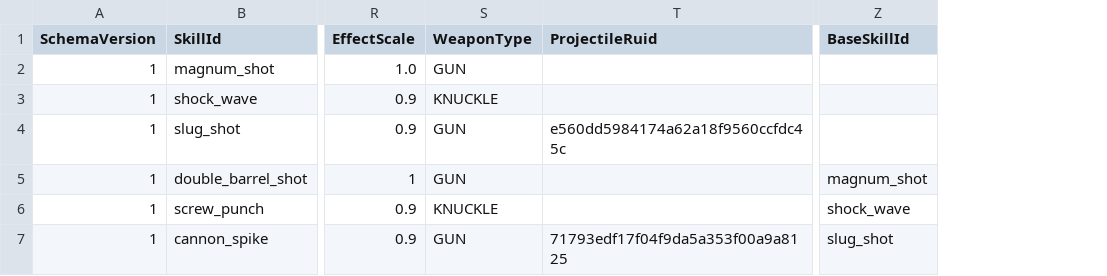
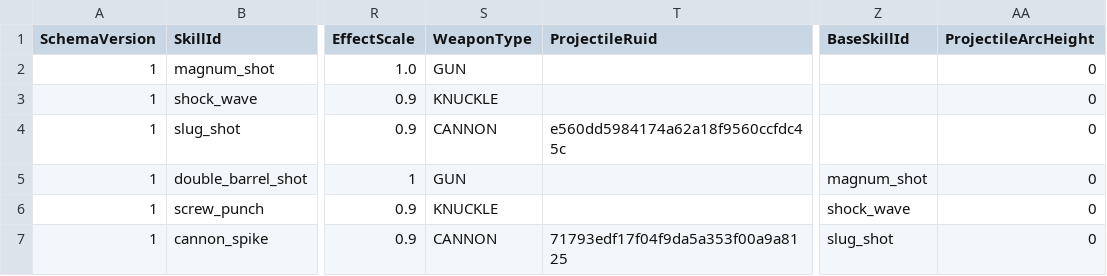
Before and after one commit to MagunMadown/MapleTactics, a CSV file: RootDesk/MyDesk/03_Data/PirateSkillDefinitions.csv, drawn as a sheet; only a part is shown, gaps mark what is left out; the diff names each change by its address in the sheet, - before the commit and + after, or states it on an @@ line.

```diff
--- a/RootDesk/MyDesk/03_Data/PirateSkillDefinitions.csv
+++ b/RootDesk/MyDesk/03_Data/PirateSkillDefinitions.csv
+column AA (ProjectileArcHeight), rows 2-7: all 0
-S4 (WeaponType): GUN
+S4 (WeaponType): CANNON
-S7 (WeaponType): GUN
+S7 (WeaponType): CANNON
```
Also changed, not shown: RootDesk/MyDesk/03_Data/ArcherSkillDefinitions.csv, RootDesk/MyDesk/03_Data/MageSkillDefinitions.csv, 14 other files.
